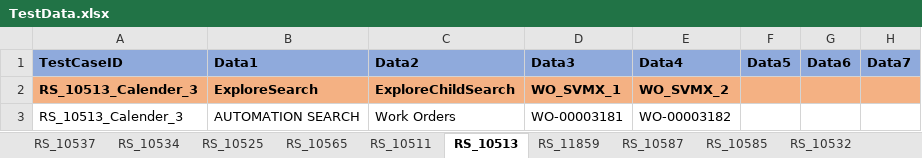
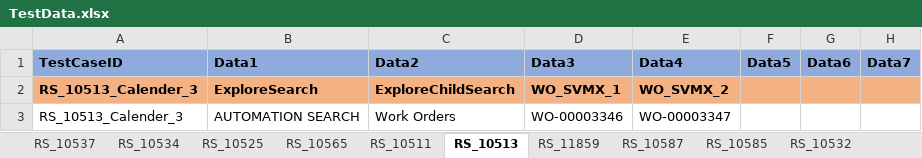
Before and after one commit to svmx-amresh-kumar/SVMX_Catalyst, an Excel workbook: fsaautomation/resources/TestData.xlsx, sheet RS_10513, drawn as a sheet; only a part is shown; values as stored, in another font and other column widths than the file's, no borders; the diff names each change by its address in the sheet, - before the commit and + after, or states it on an @@ line.

Commit message:
adding test data

```diff
--- a/fsaautomation/resources/TestData.xlsx (sheet RS_10513)
+++ b/fsaautomation/resources/TestData.xlsx (sheet RS_10513)
-D3 (Data3): WO-00003181
+D3 (Data3): WO-00003346
-E3 (Data4): WO-00003182
+E3 (Data4): WO-00003347
```
Also changed, not shown: sheet RS_10539, sheet RS_10525, sheet RS_10511, sheet RS_11859, sheet RS_10537, sheet RS_10557, 1 more sheet, other sheet tabs.
